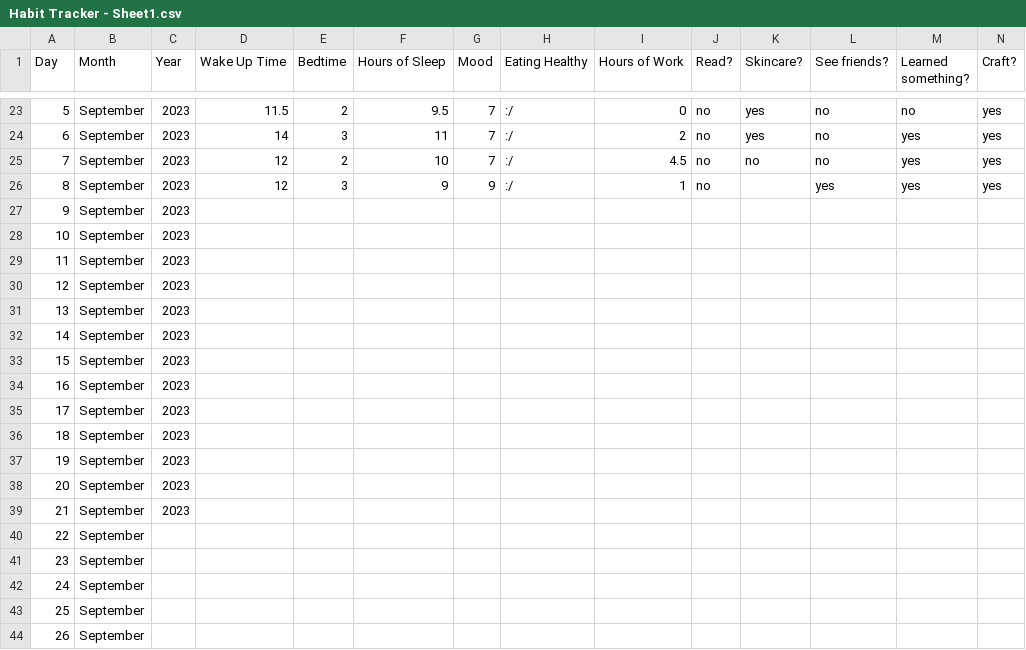
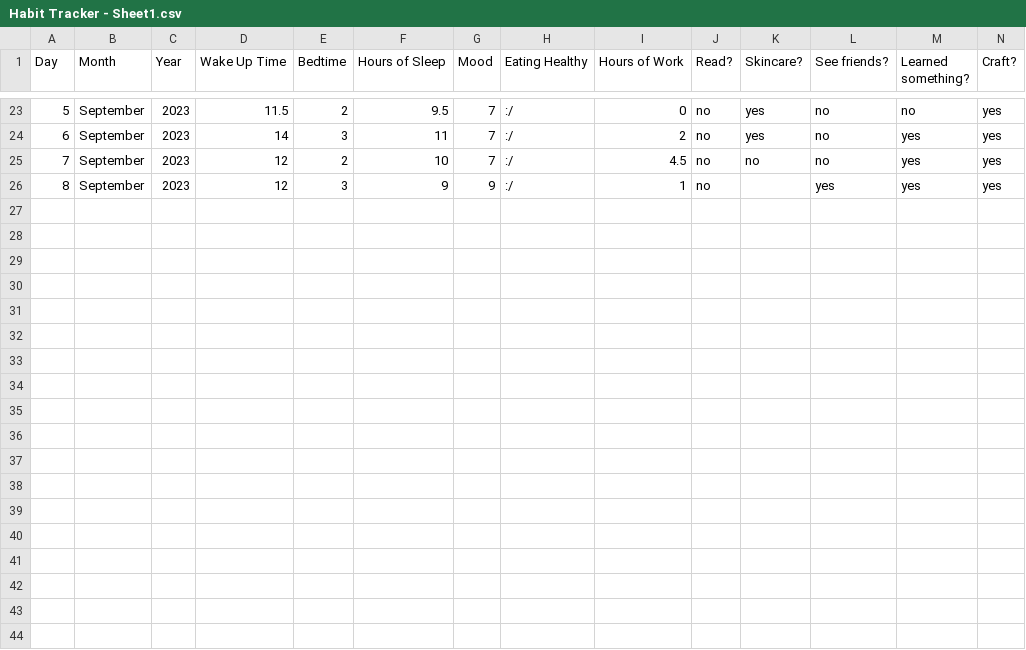
Before and after one commit to littlewoodviolet/BoS, a CSV file: Habit Tracker - Sheet1.csv, drawn as a sheet; only a part is shown, gaps mark what is left out; rows hold the shown columns only; the diff covers the shown part only; the diff names each change by its address in the sheet, - before the commit and + after, or states it on an @@ line.

Commit message:
Update Habit Tracker - Sheet1.csv

```diff
--- a/Habit Tracker - Sheet1.csv
+++ b/Habit Tracker - Sheet1.csv
-row 27: 9 | September | 2023
-row 28: 10 | September | 2023
-row 29: 11 | September | 2023
-row 30: 12 | September | 2023
-row 31: 13 | September | 2023
-row 32: 14 | September | 2023
-row 33: 15 | September | 2023
-row 34: 16 | September | 2023
-row 35: 17 | September | 2023
-row 36: 18 | September | 2023
-row 37: 19 | September | 2023
-row 38: 20 | September | 2023
-row 39: 21 | September | 2023
-row 40: 22 | September
-row 41: 23 | September
-row 42: 24 | September
-row 43: 25 | September
-row 44: 26 | September
```
Also changed, not shown: 40 edited cells elsewhere in this file.
